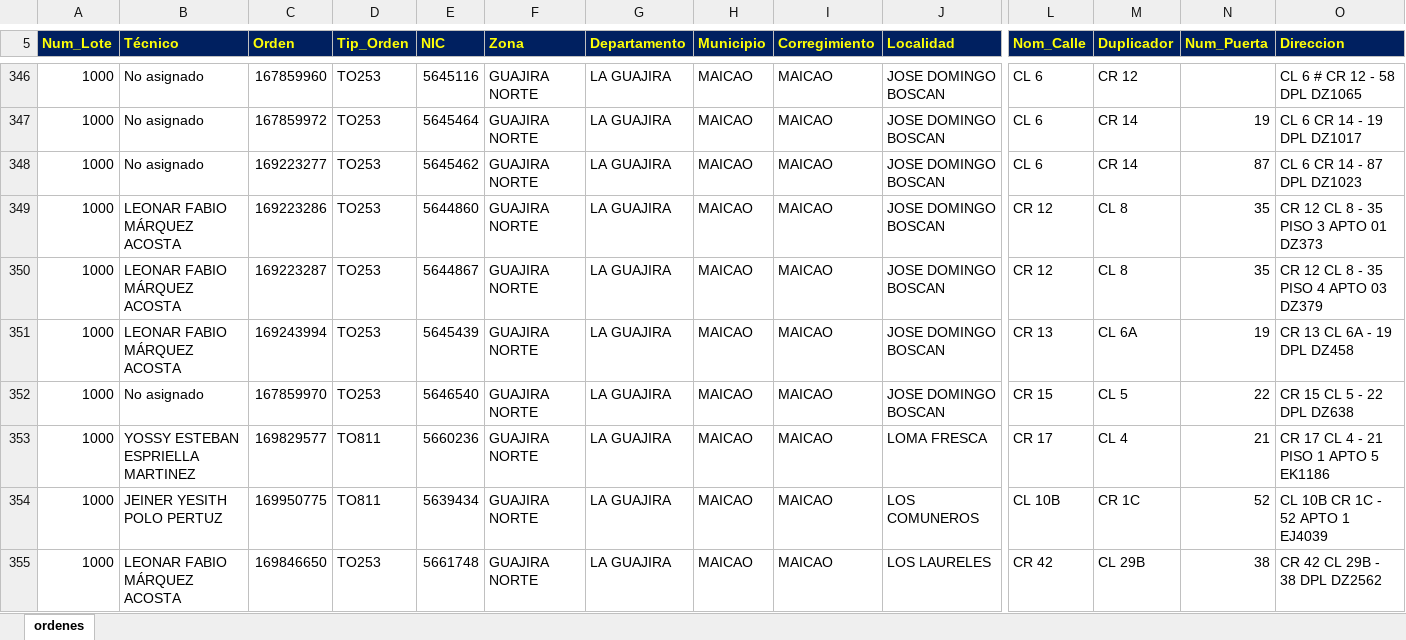
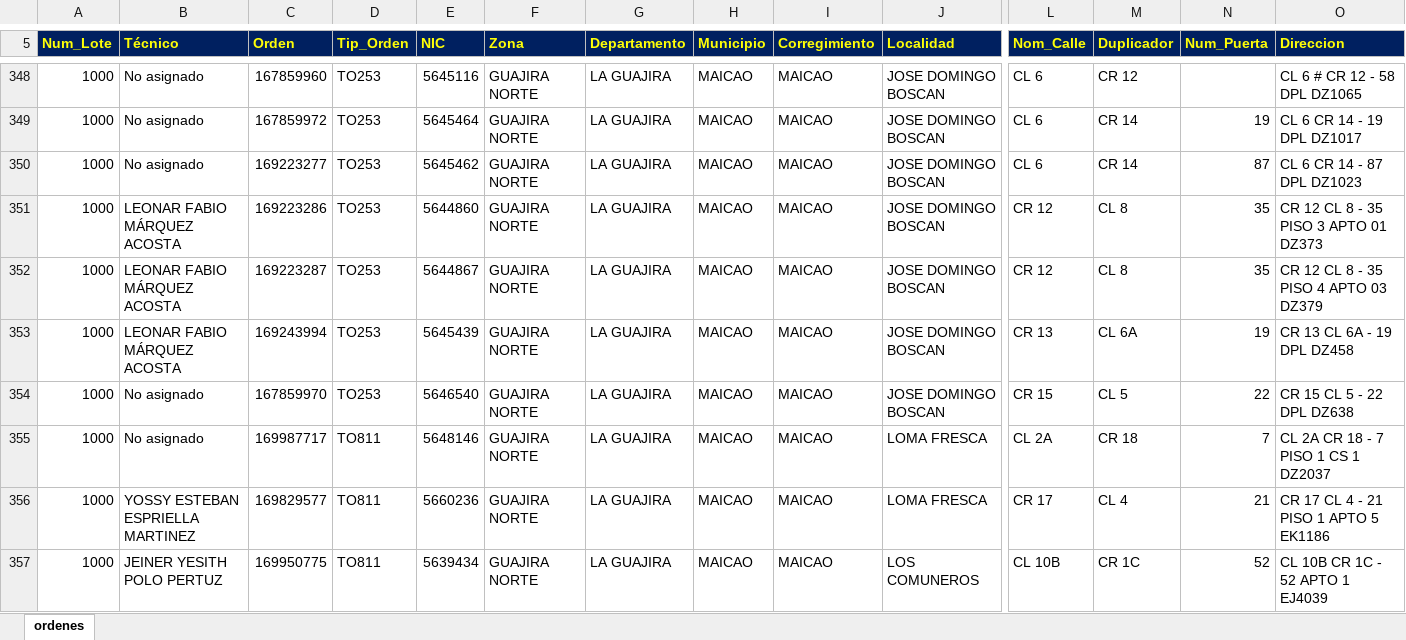
Before and after one commit to vikano27-debug/Dashboard_ING_VOA_Guajira, an Excel workbook: siprem_latest.xlsx, sheet ordenes, drawn as a sheet; only a part is shown, gaps mark what is left out; the shorter side is filled out with more unchanged rows; values as stored, in another font and other column widths than the file's, no borders; rows hold the shown columns only; the diff covers the shown part only; the diff names each change by its address in the sheet, - before the commit and + after, or states it on an @@ line.

Commit message:
Actualizacion automatica SIPREM y Casuistica GUAJIRA

```diff
--- a/siprem_latest.xlsx (sheet ordenes)
+++ b/siprem_latest.xlsx (sheet ordenes)
+row 355: 1000 | No asignado | 169987717 | TO811 | 5648146 | GUAJIRA NORTE | LA GUAJIRA | MAICAO | MAICAO | LOMA FRESCA | CL 2A | CR 18 | 7 | CL 2A CR 18 - 7 PISO 1 CS 1 DZ2037
```
Also changed, not shown: 5 added rows and 4 edited cells elsewhere in this sheet.
